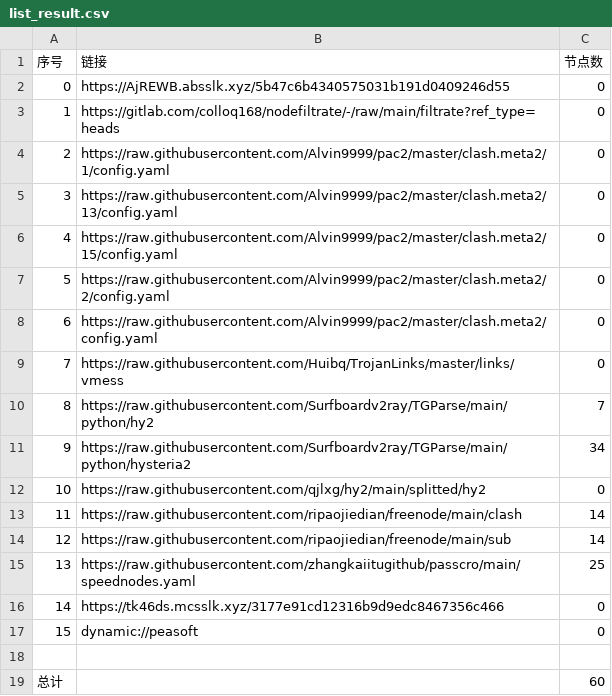
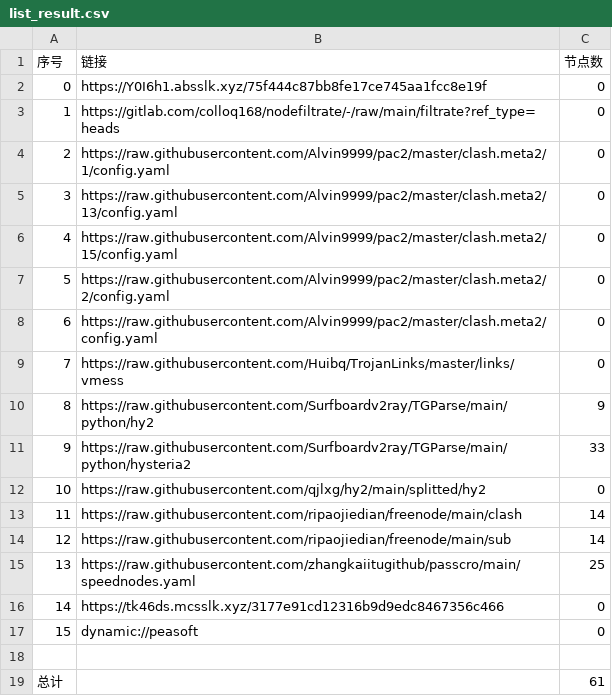
Before and after one commit to zz379688/AutoMergePublicNodes, a CSV file: list_result.csv, drawn as a sheet.

```diff
--- a/list_result.csv
+++ b/list_result.csv
@@ -1,3 +1,3 @@
 序号,链接,节点数
-0,https://AjREWB.absslk.xyz/5b47c6b4340575031b191d0409246d55,0
+0,https://Y0I6h1.absslk.xyz/75f444c87bb8fe17ce745aa1fcc8e19f,0
 1,https://gitlab.com/colloq168/nodefiltrate/-/raw/main/filtrate?ref_type=heads,0
@@ -9,4 +9,4 @@
 7,https://raw.githubusercontent.com/Huibq/TrojanLinks/master/links/vmess,0
-8,https://raw.githubusercontent.com/Surfboardv2ray/TGParse/main/python/hy2,7
-9,https://raw.githubusercontent.com/Surfboardv2ray/TGParse/main/python/hysteria2,34
+8,https://raw.githubusercontent.com/Surfboardv2ray/TGParse/main/python/hy2,9
+9,https://raw.githubusercontent.com/Surfboardv2ray/TGParse/main/python/hysteria2,33
 10,https://raw.githubusercontent.com/qjlxg/hy2/main/splitted/hy2,0
@@ -18,2 +18,2 @@
 
-总计,,60
+总计,,61
```
Also changed, not shown: 6 other files.
